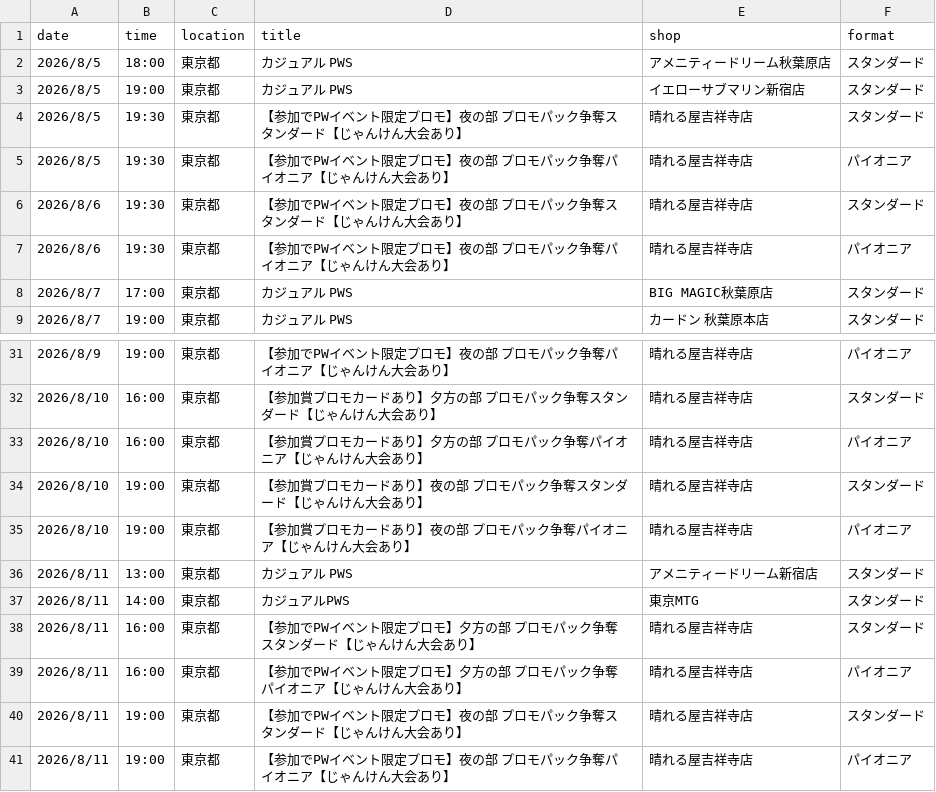
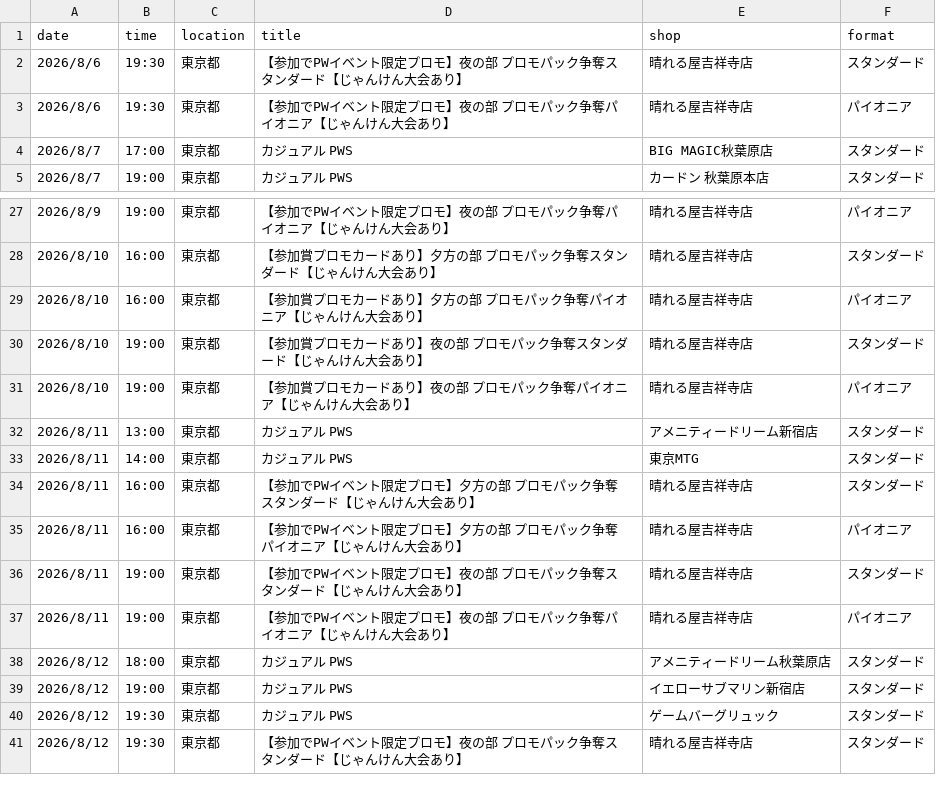
Before and after one commit to wakame1367/mtg_official_event_scraper, a CSV file: mtg_events.csv, drawn as a sheet; only a part is shown, gaps mark what is left out; the shorter side is filled out with more unchanged rows.

Commit message:
docs: Auto-update MTG events calendar [skip ci] 9ed999b9b4177d3915394fd37ac54a7e7030161e

```diff
--- a/mtg_events.csv
+++ b/mtg_events.csv
@@ -1,6 +1,2 @@
 date,time,location,title,shop,format
-2026/8/5,18:00,東京都,カジュアル PWS,アメニティードリーム秋葉原店,スタンダード
-2026/8/5,19:00,東京都,カジュアル PWS,イエローサブマリン新宿店,スタンダード
-2026/8/5,19:30,東京都,【参加でPWイベント限定プロモ】夜の部 プロモパック争奪スタンダード【じゃんけん大会あり】,晴れる屋吉祥寺店,スタンダード
-2026/8/5,19:30,東京都,【参加でPWイベント限定プロモ】夜の部 プロモパック争奪パイオニア【じゃんけん大会あり】,晴れる屋吉祥寺店,パイオニア
 2026/8/6,19:30,東京都,【参加でPWイベント限定プロモ】夜の部 プロモパック争奪スタンダード【じゃんけん大会あり】,晴れる屋吉祥寺店,スタンダード
@@ -36,3 +32,3 @@
 2026/8/11,13:00,東京都,カジュアル PWS,アメニティードリーム新宿店,スタンダード
-2026/8/11,14:00,東京都,カジュアルPWS,東京MTG,スタンダード
+2026/8/11,14:00,東京都,カジュアル PWS,東京MTG,スタンダード
 2026/8/11,16:00,東京都,【参加でPWイベント限定プロモ】夕方の部 プロモパック争奪スタンダード【じゃんけん大会あり】,晴れる屋吉祥寺店,スタンダード
```
Also changed, not shown: mtg_events_latest.csv, 2 other files.
